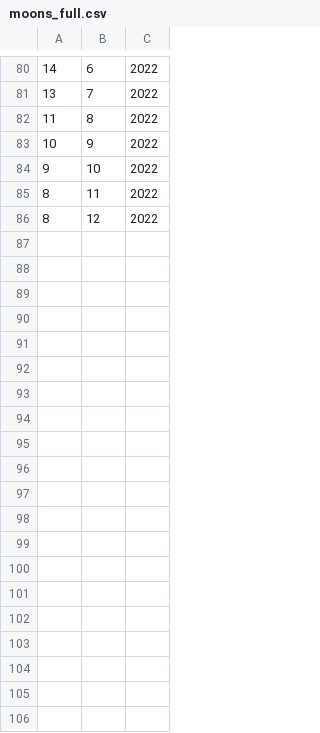
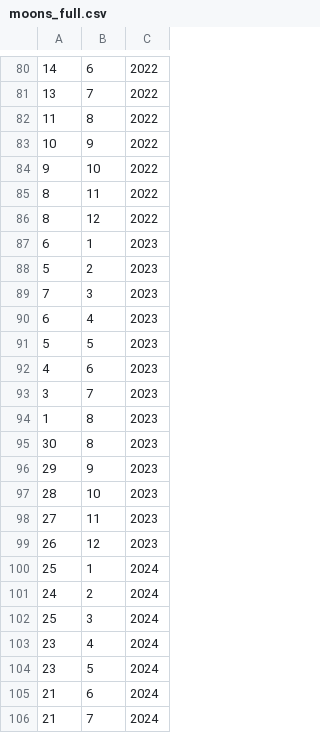
Before and after one commit to REMAR-Project/android-app-v2.0.4, a CSV file: app/src/main/assets/moons_full.csv, drawn as a sheet; only a part is shown, gaps mark what is left out; the diff covers the shown part only; the diff names each change by its address in the sheet, - before the commit and + after, or states it on an @@ line.

Commit message:
Updated moon data up to 2025

```diff
--- a/app/src/main/assets/moons_full.csv
+++ b/app/src/main/assets/moons_full.csv
+row 87: 6 | 1 | 2023
+row 88: 5 | 2 | 2023
+row 89: 7 | 3 | 2023
+row 90: 6 | 4 | 2023
+row 91: 5 | 5 | 2023
+row 92: 4 | 6 | 2023
+row 93: 3 | 7 | 2023
+row 94: 1 | 8 | 2023
+row 95: 30 | 8 | 2023
+row 96: 29 | 9 | 2023
+row 97: 28 | 10 | 2023
+row 98: 27 | 11 | 2023
+row 99: 26 | 12 | 2023
+row 100: 25 | 1 | 2024
+row 101: 24 | 2 | 2024
+row 102: 25 | 3 | 2024
+row 103: 23 | 4 | 2024
+row 104: 23 | 5 | 2024
+row 105: 21 | 6 | 2024
+row 106: 21 | 7 | 2024
```
Also changed, not shown: 17 added rows elsewhere in this file, app/src/main/assets/moons_new.csv.
